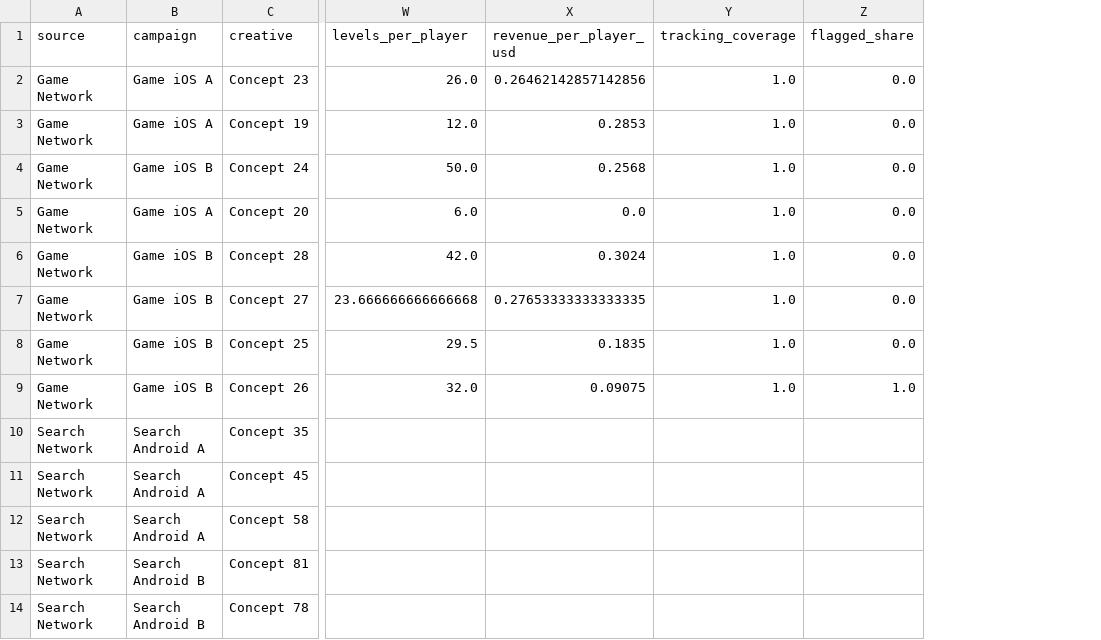
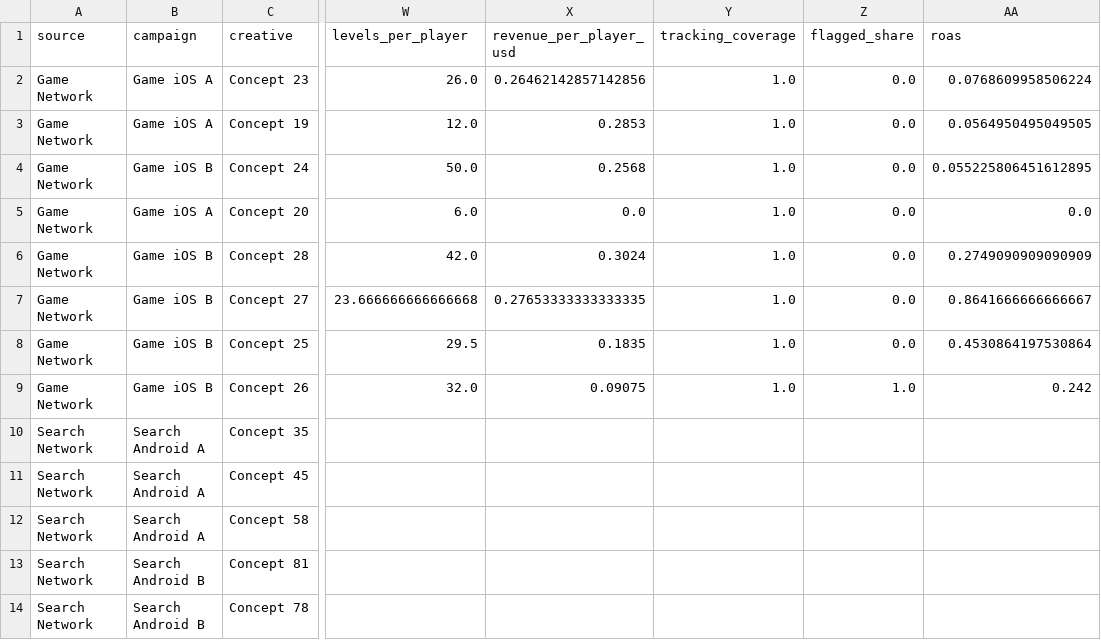
Before and after one commit to Nirmitk1311/Mobile_Game_Marketing_Analytics_Portfolio, a CSV file: outputs/weekly/2025-10-01/creative_quality_14d.csv, drawn as a sheet; only a part is shown, gaps mark what is left out; the diff names each change by its address in the sheet, - before the commit and + after, or states it on an @@ line.

```diff
--- a/outputs/weekly/2025-10-01/creative_quality_14d.csv
+++ b/outputs/weekly/2025-10-01/creative_quality_14d.csv
+column AA (roas), rows 2-9: 0.0768609958506224 | 0.0564950495049505 | 0.055225806451612895 | 0.0 | 0.2749090909090909 | 0.8641666666666667 | 0.4530864197530864 | 0.242
```
Also changed, not shown: outputs/weekly/2025-10-01/traffic_quality.csv, outputs/weekly/2025-10-08/creative_quality_14d.csv, 19 other files.
